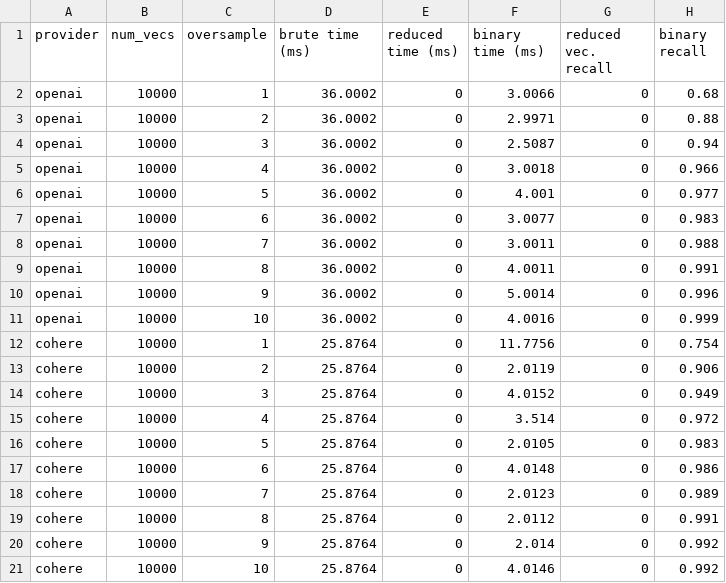
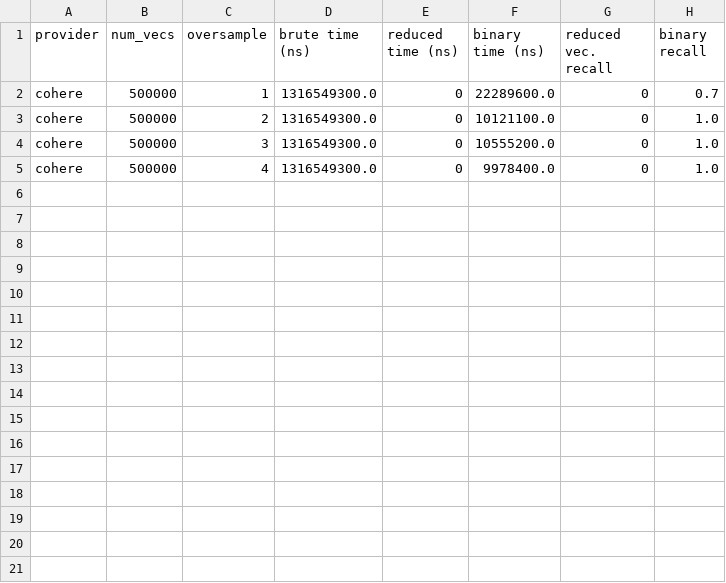
Before and after one commit to Depths-AI/experiments, a CSV file: binary_search/search_speed_10_1536_PCA_0.csv, drawn as a sheet.

```diff
--- a/binary_search/search_speed_10_1536_PCA_0.csv
+++ b/binary_search/search_speed_10_1536_PCA_0.csv
@@ -1,21 +1,5 @@
-provider,num_vecs,oversample,brute time (ms),reduced time (ms),binary time (ms),reduced vec. recall,binary recall
-openai,10000,1,36.0002,0,3.0066,0,0.68
-openai,10000,2,36.0002,0,2.9971,0,0.88
-openai,10000,3,36.0002,0,2.5087,0,0.94
-openai,10000,4,36.0002,0,3.0018,0,0.966
-openai,10000,5,36.0002,0,4.001,0,0.977
-openai,10000,6,36.0002,0,3.0077,0,0.983
-openai,10000,7,36.0002,0,3.0011,0,0.988
-openai,10000,8,36.0002,0,4.0011,0,0.991
-openai,10000,9,36.0002,0,5.0014,0,0.996
-openai,10000,10,36.0002,0,4.0016,0,0.999
-cohere,10000,1,25.8764,0,11.7756,0,0.754
-cohere,10000,2,25.8764,0,2.0119,0,0.906
-cohere,10000,3,25.8764,0,4.0152,0,0.949
-cohere,10000,4,25.8764,0,3.514,0,0.972
-cohere,10000,5,25.8764,0,2.0105,0,0.983
-cohere,10000,6,25.8764,0,4.0148,0,0.986
-cohere,10000,7,25.8764,0,2.0123,0,0.989
-cohere,10000,8,25.8764,0,2.0112,0,0.991
-cohere,10000,9,25.8764,0,2.014,0,0.992
-cohere,10000,10,25.8764,0,4.0146,0,0.992
+provider,num_vecs,oversample,brute time (ns),reduced time (ns),binary time (ns),reduced vec. recall,binary recall
+cohere,500000,1,1316549300.0,0,22289600.0,0,0.7
+cohere,500000,2,1316549300.0,0,10121100.0,0,1.0
+cohere,500000,3,1316549300.0,0,10555200.0,0,1.0
+cohere,500000,4,1316549300.0,0,9978400.0,0,1.0
```
Also changed, not shown: lsh_search/search_speed_10_1536_LSH_128.csv, lsh_search/search_speed_10_1536_LSH_256.csv, 7 other files.
